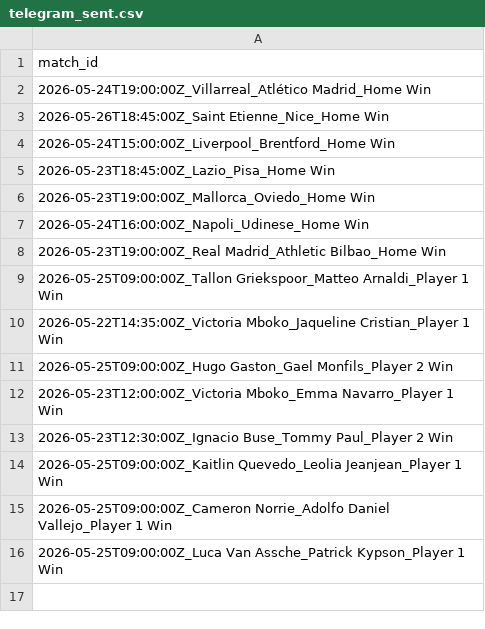
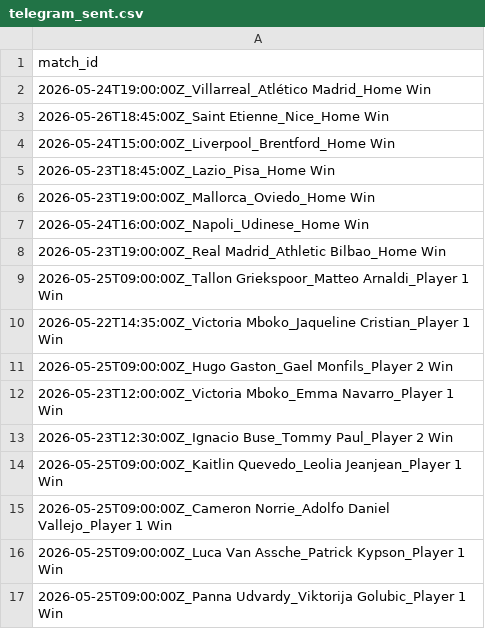
Before and after one commit to lazered543/ParisSportifs_IA_Ultime, a CSV file: data/telegram_sent.csv, drawn as a sheet.

```diff
--- a/data/telegram_sent.csv
+++ b/data/telegram_sent.csv
@@ -16 +16,2 @@ match_id
 2026-05-25T09:00:00Z_Luca Van Assche_Patrick Kypson_Player 1 Win
+2026-05-25T09:00:00Z_Panna Udvardy_Viktorija Golubic_Player 1 Win
```
Also changed, not shown: data/predictions/predictions_today.csv, data/predictions/value_bets_today.csv, 2 other files.
